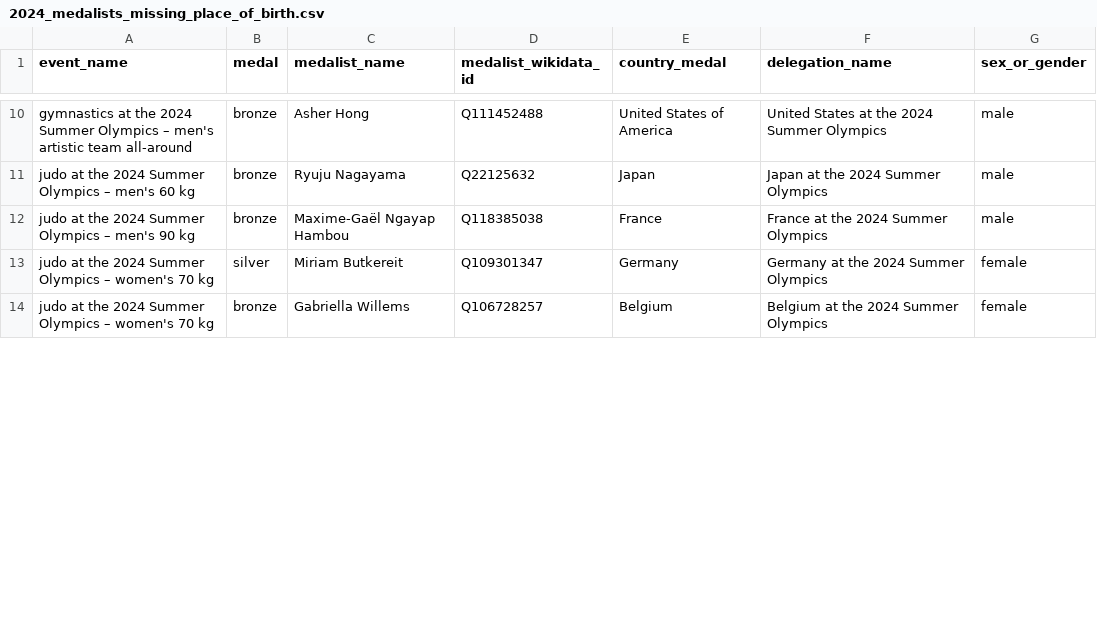
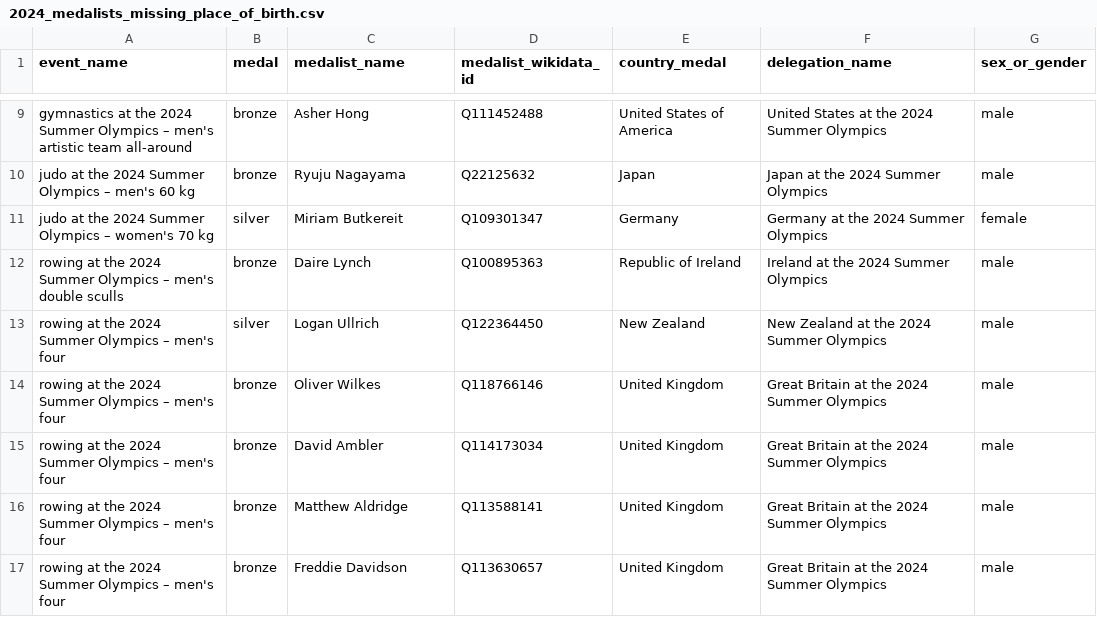
Before and after one commit to EDJNet/OlympicsGoNUTS, a CSV file: 2024/2024_medalists_missing_place_of_birth.csv, drawn as a sheet; only a part is shown, gaps mark what is left out; the diff covers the shown part only.

```diff
--- a/2024/2024_medalists_missing_place_of_birth.csv
+++ b/2024/2024_medalists_missing_place_of_birth.csv
@@ -11,4 +10,8 @@ gymnastics at the 2024 Summer Olympics – men's artistic team all-around,bronze
 judo at the 2024 Summer Olympics – men's 60 kg,bronze,Ryuju Nagayama,Q22125632,Japan,Japan at the 2024 Summer Olympics,male
-judo at the 2024 Summer Olympics – men's 90 kg,bronze,Maxime-Gaël Ngayap Hambou,Q118385038,France,France at the 2024 Summer Olympics,male
 judo at the 2024 Summer Olympics – women's 70 kg,silver,Miriam Butkereit,Q109301347,Germany,Germany at the 2024 Summer Olympics,female
-judo at the 2024 Summer Olympics – women's 70 kg,bronze,Gabriella Willems,Q106728257,Belgium,Belgium at the 2024 Summer Olympics,female
+rowing at the 2024 Summer Olympics – men's double sculls,bronze,Daire Lynch,Q100895363,Republic of Ireland,Ireland at the 2024 Summer Olympics,male
+rowing at the 2024 Summer Olympics – men's four,silver,Logan Ullrich,Q122364450,New Zealand,New Zealand at the 2024 Summer Olympics,male
+rowing at the 2024 Summer Olympics – men's four,bronze,Oliver Wilkes,Q118766146,United Kingdom,Great Britain at the 2024 Summer Olympics,male
+rowing at the 2024 Summer Olympics – men's four,bronze,David Ambler,Q114173034,United Kingdom,Great Britain at the 2024 Summer Olympics,male
+rowing at the 2024 Summer Olympics – men's four,bronze,Matthew Aldridge,Q113588141,United Kingdom,Great Britain at the 2024 Summer Olympics,male
+rowing at the 2024 Summer Olympics – men's four,bronze,Freddie Davidson,Q113630657,United Kingdom,Great Britain at the 2024 Summer Olympics,male
```
Also changed, not shown: 8 added rows, 2 removed rows and 4 edited cells elsewhere in this file, 2024/2024_medalists_missing_place_of_birth_from_NUTS_countries.csv, 2024/2024_medals_per_million_residents_in_nuts2.csv, 6 other files.
